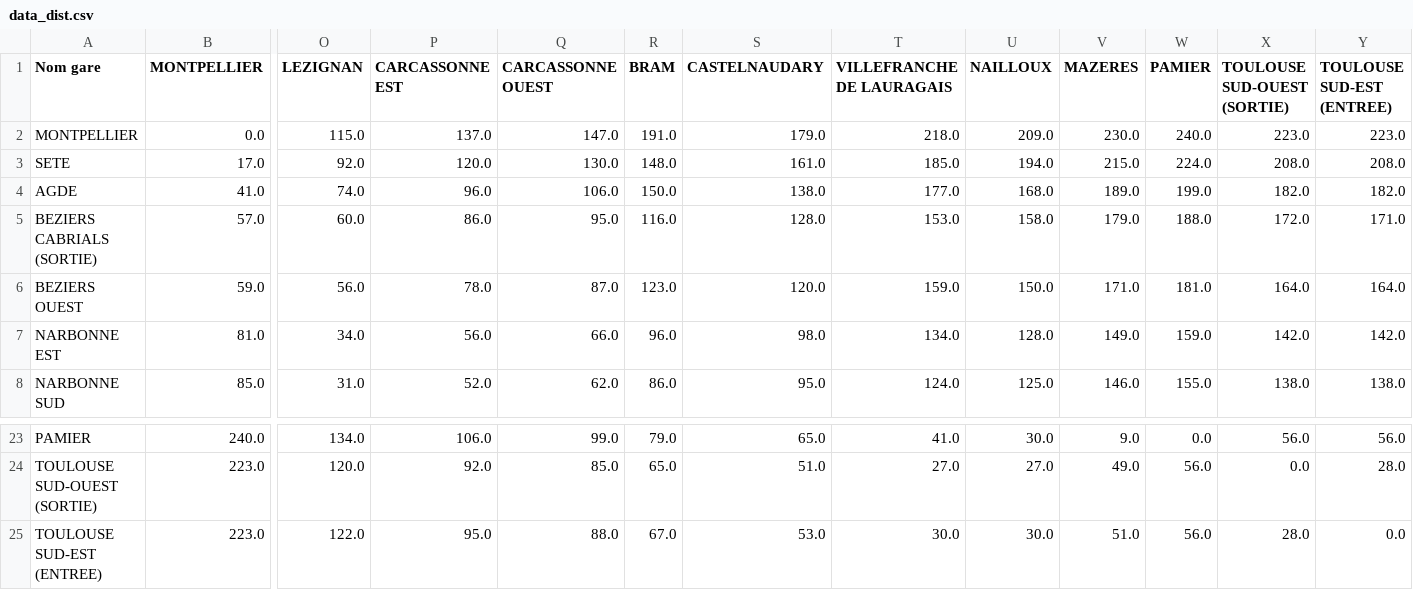
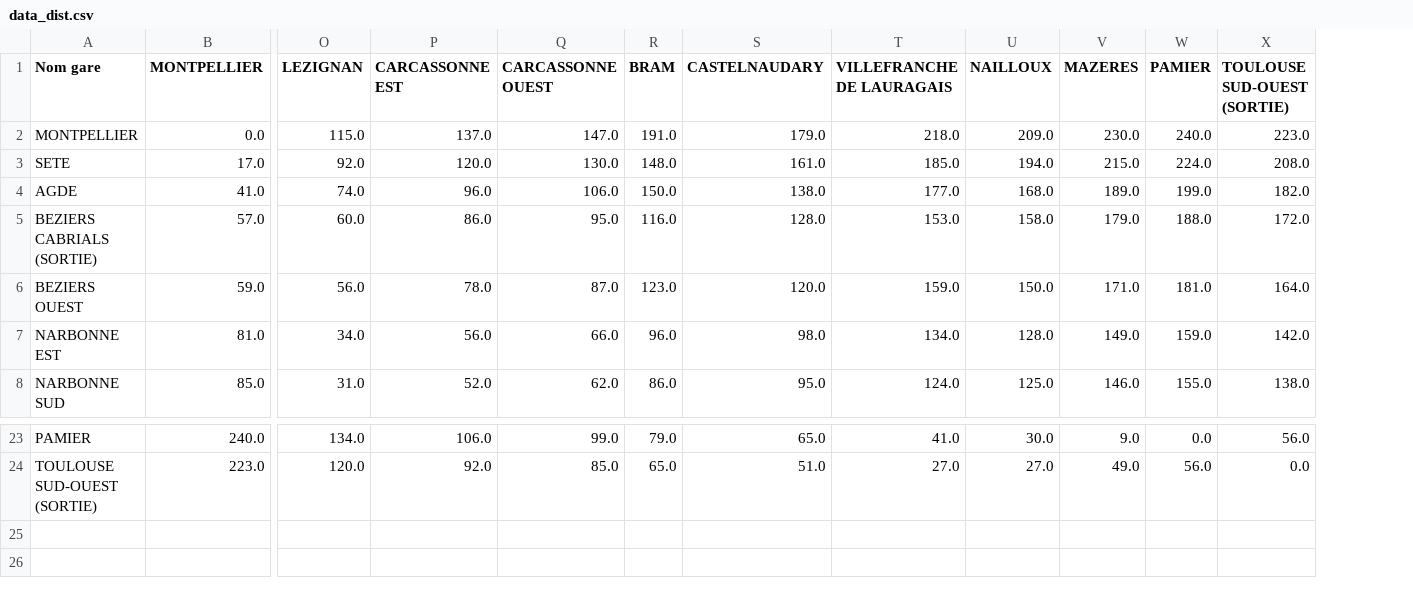
Before and after one commit to alcapel/Project_2021_HAX712X, a CSV file: asltam/data/data_dist.csv, drawn as a sheet; only a part is shown, gaps mark what is left out; rows hold the shown columns only; the diff names each change by its address in the sheet, - before the commit and + after, or states it on an @@ line.

Commit message:
Add files via upload

```diff
--- a/asltam/data/data_dist.csv
+++ b/asltam/data/data_dist.csv
-column Y (TOULOUSE SUD-EST (ENTREE)), rows 2-8: 223.0 | 208.0 | 182.0 | 171.0 | 164.0 | 142.0 | 138.0; rows 23-24: 56.0 | 28.0
-row 25: TOULOUSE SUD-EST (ENTREE) | 223.0 | 122.0 | 95.0 | 88.0 | 67.0 | 53.0 | 30.0 | 30.0 | 51.0 | 56.0 | 28.0 | 0.0
```
